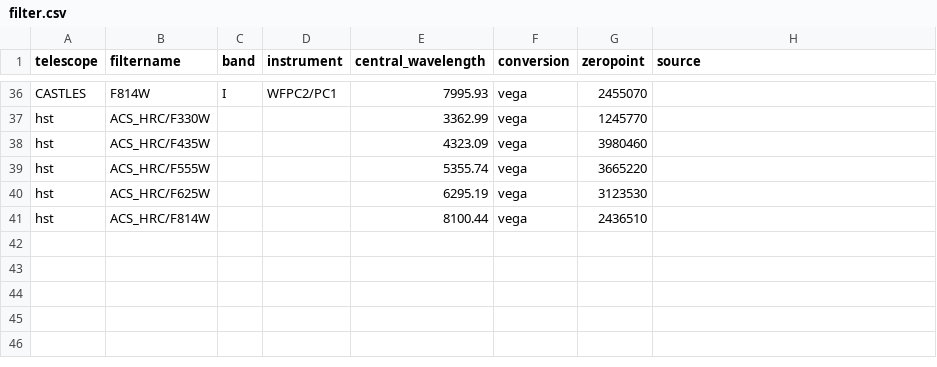
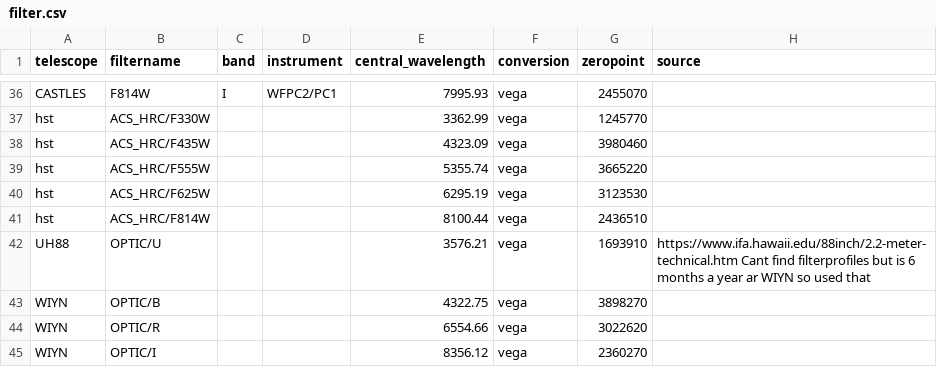
Before and after one commit to ikhebgeenaccount/lensed-qso-brp-2022, a CSV file: data/filter.csv, drawn as a sheet; only a part is shown, gaps mark what is left out.

Commit message:
Update filter.csv

```diff
--- a/data/filter.csv
+++ b/data/filter.csv
@@ -41 +41,5 @@ hst,ACS_HRC/F625W,,,6295.19,vega,3123530,
 hst,ACS_HRC/F814W,,,8100.44,vega,2436510,
+UH88,OPTIC/U,,,3576.21,vega,1693910,https://www.ifa.hawaii.edu/88inch/2.2-meter-technical.htm   Cant find filterprofiles but is 6 months a year ar WIYN so used that
+WIYN,OPTIC/B,,,4322.75,vega,3898270,
+WIYN,OPTIC/R,,,6554.66,vega,3022620,
+WIYN,OPTIC/I,,,8356.12,vega,2360270,
```
